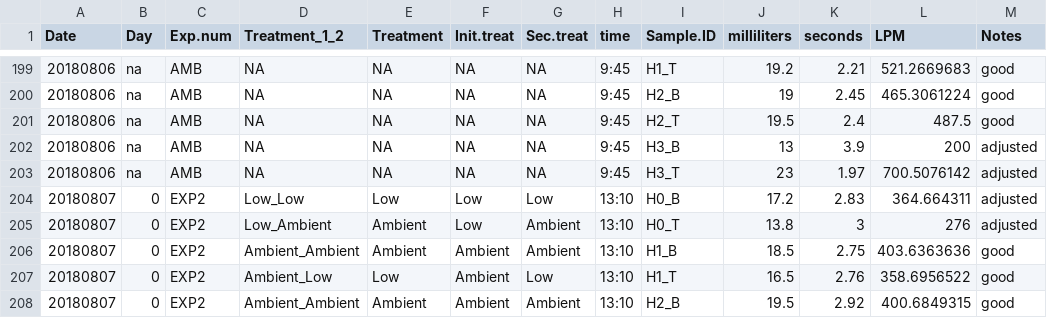
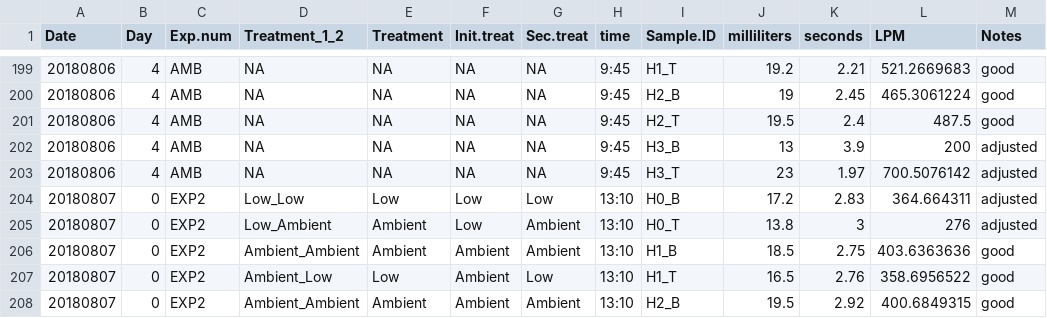
Before and after one commit to SamGurr/Juvenile_geoduck_OA, a CSV file: RAnalysis/Data/Chemistry.flow/Flow.rates.csv, drawn as a sheet; only a part is shown, gaps mark what is left out; the diff covers the shown part only.

```diff
--- a/RAnalysis/Data/Chemistry.flow/Flow.rates.csv
+++ b/RAnalysis/Data/Chemistry.flow/Flow.rates.csv
@@ -199,6 +199,6 @@ Date,Day,Exp.num,Treatment_1_2,Treatment,Init.treat,Sec.treat,time,Sample.ID,mil
-20180806,na,AMB,NA,NA,NA,NA,9:45,H1_T,19.2,2.21,521.2669683,good
-20180806,na,AMB,NA,NA,NA,NA,9:45,H2_B,19,2.45,465.3061224,good
-20180806,na,AMB,NA,NA,NA,NA,9:45,H2_T,19.5,2.4,487.5,good
-20180806,na,AMB,NA,NA,NA,NA,9:45,H3_B,13,3.9,200,adjusted
-20180806,na,AMB,NA,NA,NA,NA,9:45,H3_T,23,1.97,700.5076142,adjusted
+20180806,4,AMB,NA,NA,NA,NA,9:45,H1_T,19.2,2.21,521.2669683,good
+20180806,4,AMB,NA,NA,NA,NA,9:45,H2_B,19,2.45,465.3061224,good
+20180806,4,AMB,NA,NA,NA,NA,9:45,H2_T,19.5,2.4,487.5,good
+20180806,4,AMB,NA,NA,NA,NA,9:45,H3_B,13,3.9,200,adjusted
+20180806,4,AMB,NA,NA,NA,NA,9:45,H3_T,23,1.97,700.5076142,adjusted
 20180807,0,EXP2,Low_Low,Low,Low,Low,13:10,H0_B,17.2,2.83,364.664311,adjusted
```
Also changed, not shown: 27 edited cells elsewhere in this file, 17 other files.
